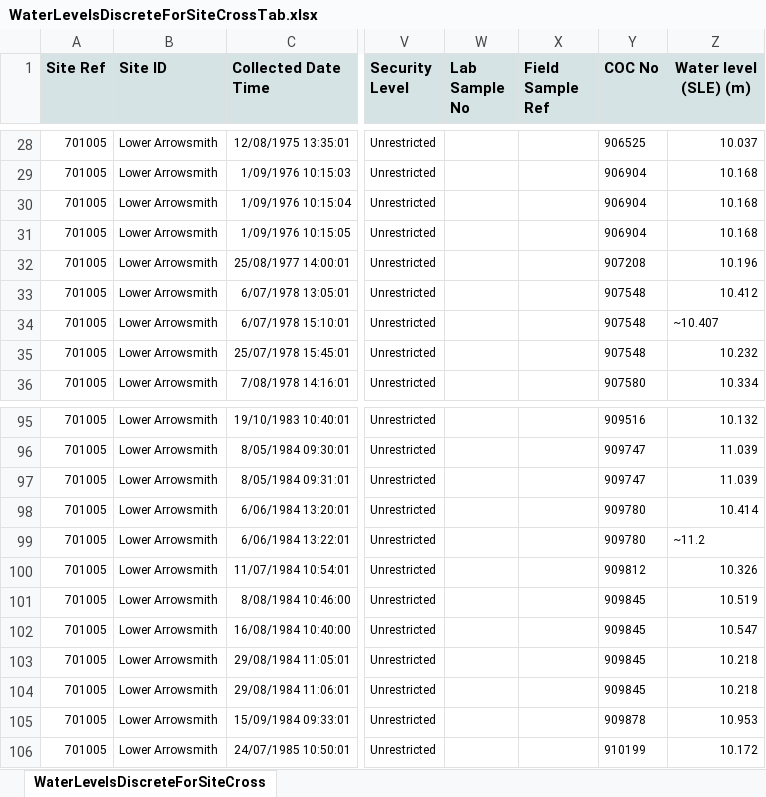
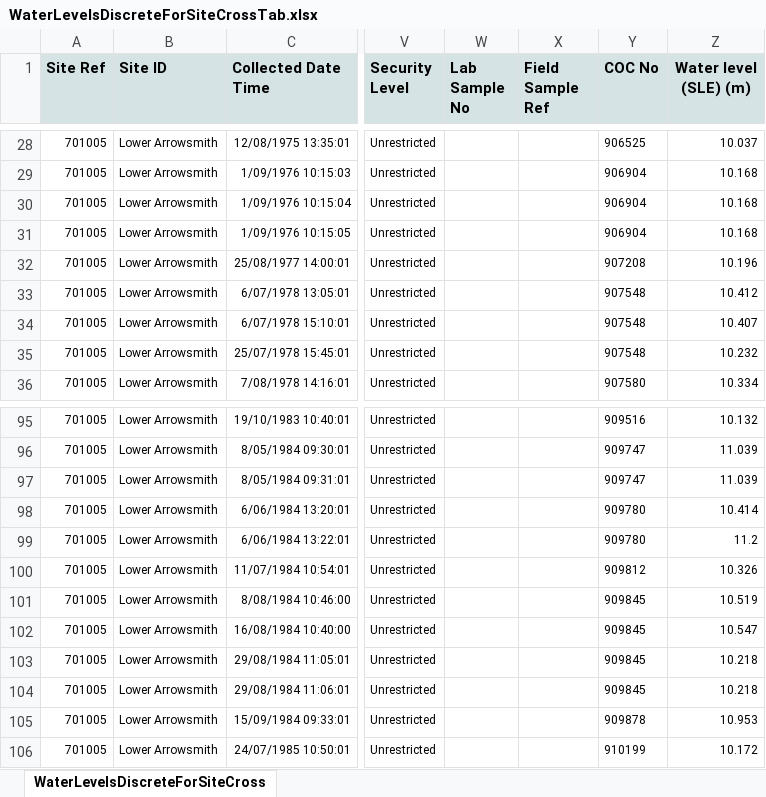
Before and after one commit to malvina-chmielarski/Otorowiri, an Excel workbook: Data/data_surfacewater/174344/WaterLevelsDiscreteForSiteCrossTab.xlsx, sheet WaterLevelsDiscreteForSiteCross, drawn as a sheet; only a part is shown, gaps mark what is left out; values as stored, in another font and other column widths than the file's, no borders; the diff names each change by its address in the sheet, - before the commit and + after, or states it on an @@ line.

Commit message:
surface water info added

```diff
--- a/Data/data_surfacewater/174344/WaterLevelsDiscreteForSiteCrossTab.xlsx (sheet WaterLevelsDiscreteForSiteCross)
+++ b/Data/data_surfacewater/174344/WaterLevelsDiscreteForSiteCrossTab.xlsx (sheet WaterLevelsDiscreteForSiteCross)
-Z34 (Water level (SLE) (m)): ~10.407
+Z34 (Water level (SLE) (m)): 10.407
-Z99 (Water level (SLE) (m)): ~11.2
+Z99 (Water level (SLE) (m)): 11.2
```
Also changed, not shown: 2 other files.
